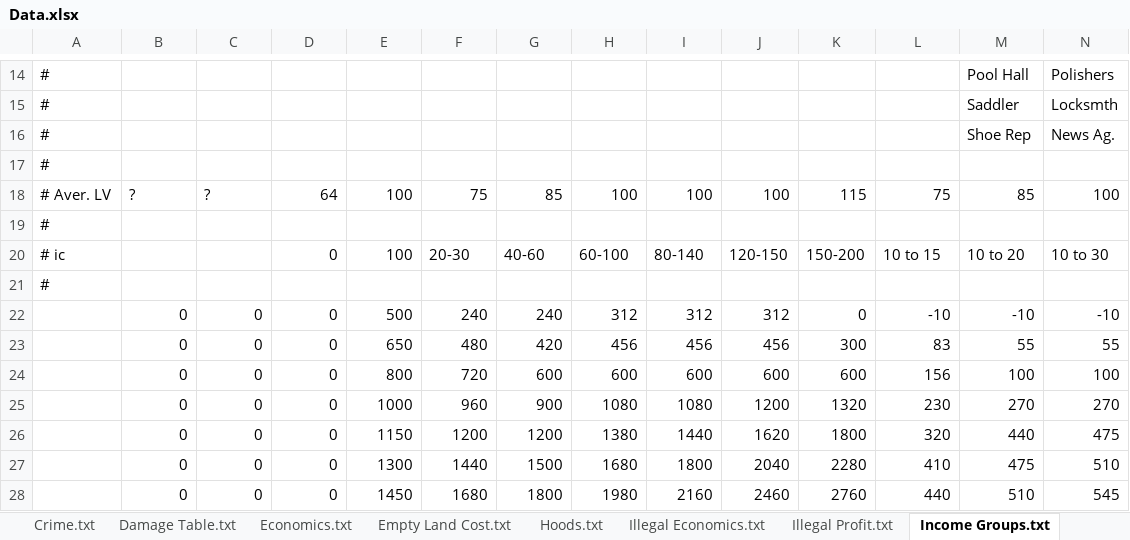
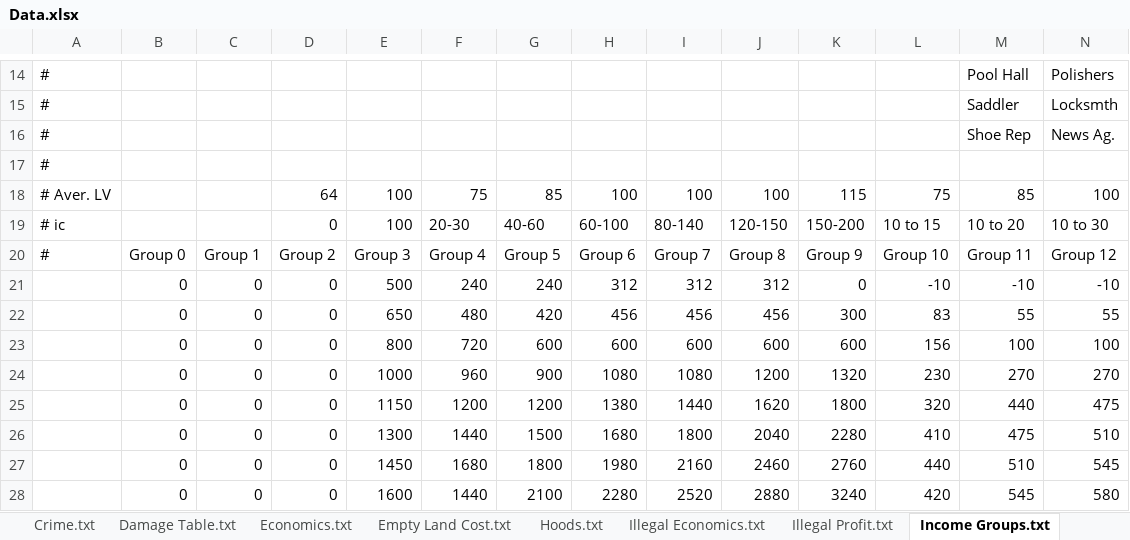
Before and after one commit to THGSCST/Vices-and-Sins-MOD, an Excel workbook: Tools/XLSX2Data/Data.xlsx, sheet Income Groups.txt, drawn as a sheet; only a part is shown, gaps mark what is left out; the shorter side is filled out with more unchanged rows; values as stored, in another font and other column widths than the file's, no borders; removed rows and columns are numbered as before the commit, all else as after; rows hold the shown columns only; the diff names each change by its address in the sheet, - before the commit and + after, or states it on an @@ line.

```diff
--- a/Tools/XLSX2Data/Data.xlsx (sheet Income Groups.txt)
+++ b/Tools/XLSX2Data/Data.xlsx (sheet Income Groups.txt)
-B18: ?
+B18: (empty)
-C18: ?
+C18: (empty)
-row 19: #
-row 21: #
+row 20: # | Group 0 | Group 1 | Group 2 | Group 3 | Group 4 | Group 5 | Group 6 | Group 7 | Group 8 | Group 9 | Group 10 | Group 11 | Group 12
```
Also changed, not shown: sheet Economics.txt, sheet RunningCosts.txt, sheet Empty Land Cost.txt, sheet Illegal Economics.txt, sheet Business Suspicion.txt, sheet Scenario.txt, 2 more sheets, formulas that keep their value, 1 other file.
